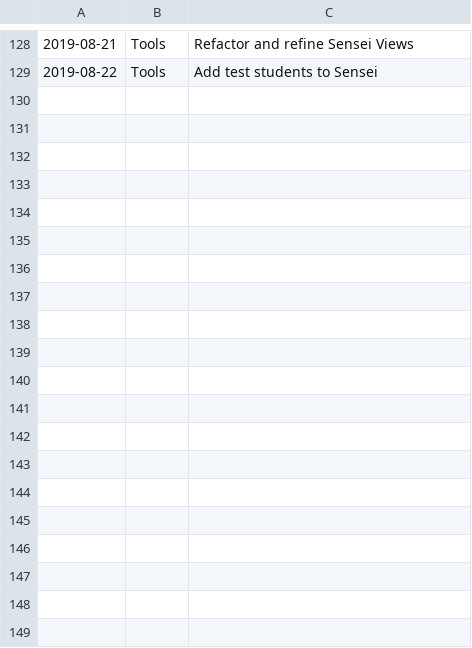
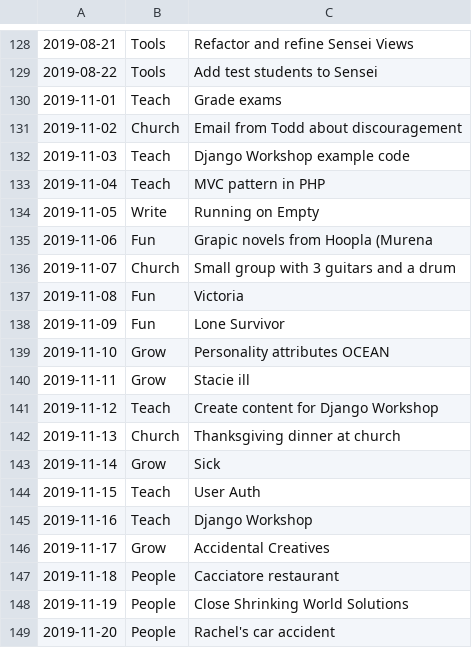
Before and after one commit to Mark-Seaman/Sensei-2019, a CSV file: insights2.csv, drawn as a sheet; only a part is shown, gaps mark what is left out; the diff covers the shown part only.

```diff
--- a/insights2.csv
+++ b/insights2.csv
@@ -129 +129,21 @@
 2019-08-22,Tools,Add test students to Sensei
+2019-11-01,Teach,Grade exams
+2019-11-02,Church,Email from Todd about discouragement
+2019-11-03,Teach,Django Workshop example code
+2019-11-04,Teach,MVC pattern in PHP
+2019-11-05,Write,Running on Empty
+2019-11-06,Fun,Grapic novels from Hoopla (Murena
+2019-11-07,Church,Small group with 3 guitars and a drum
+2019-11-08,Fun,Victoria
+2019-11-09,Fun,Lone Survivor
+2019-11-10,Grow,Personality attributes OCEAN
+2019-11-11,Grow,Stacie ill
+2019-11-12,Teach,Create content for Django Workshop
+2019-11-13,Church,Thanksgiving dinner at church
+2019-11-14,Grow,Sick
+2019-11-15,Teach,User Auth
+2019-11-16,Teach,Django Workshop
+2019-11-17,Grow,Accidental Creatives
+2019-11-18,People,Cacciatore restaurant
+2019-11-19,People,Close Shrinking World Solutions
+2019-11-20,People,Rachel's car accident
```
Also changed, not shown: 10 added rows elsewhere in this file, insights.csv, 1 other file.
